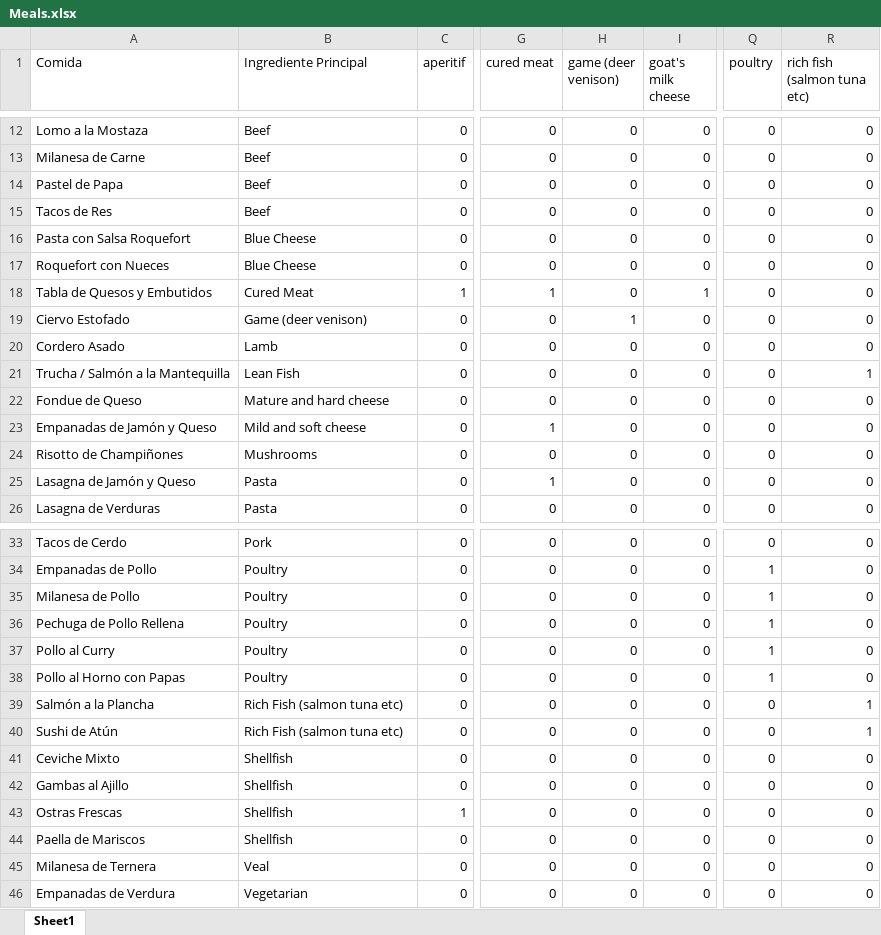
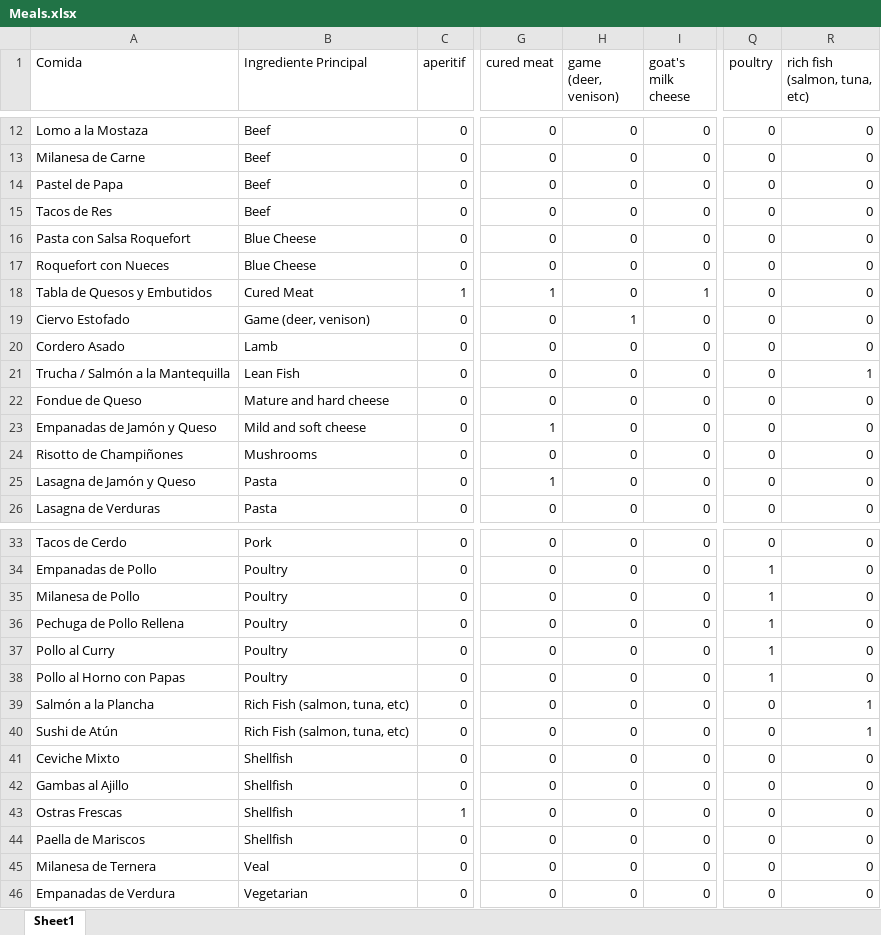
Before and after one commit to Tino27Gut/WineRecommendation, an Excel workbook: src/data/raw/meals/Meals.xlsx, sheet Sheet1, drawn as a sheet; only a part is shown, gaps mark what is left out; values as stored, in another font and other column widths than the file's, no borders; the diff names each change by its address in the sheet, - before the commit and + after, or states it on an @@ line.

```diff
--- a/src/data/raw/meals/Meals.xlsx (sheet Sheet1)
+++ b/src/data/raw/meals/Meals.xlsx (sheet Sheet1)
-H1: game (deer venison)
+H1: game (deer, venison)
-R1: rich fish (salmon tuna etc)
+R1: rich fish (salmon, tuna, etc)
-B19 (Ingrediente Principal): Game (deer venison)
+B19 (Ingrediente Principal): Game (deer, venison)
-B39:B40 (Ingrediente Principal): Rich Fish (salmon tuna etc)
+B39:B40 (Ingrediente Principal): Rich Fish (salmon, tuna, etc)
```
Also changed, not shown: 2 other files.
